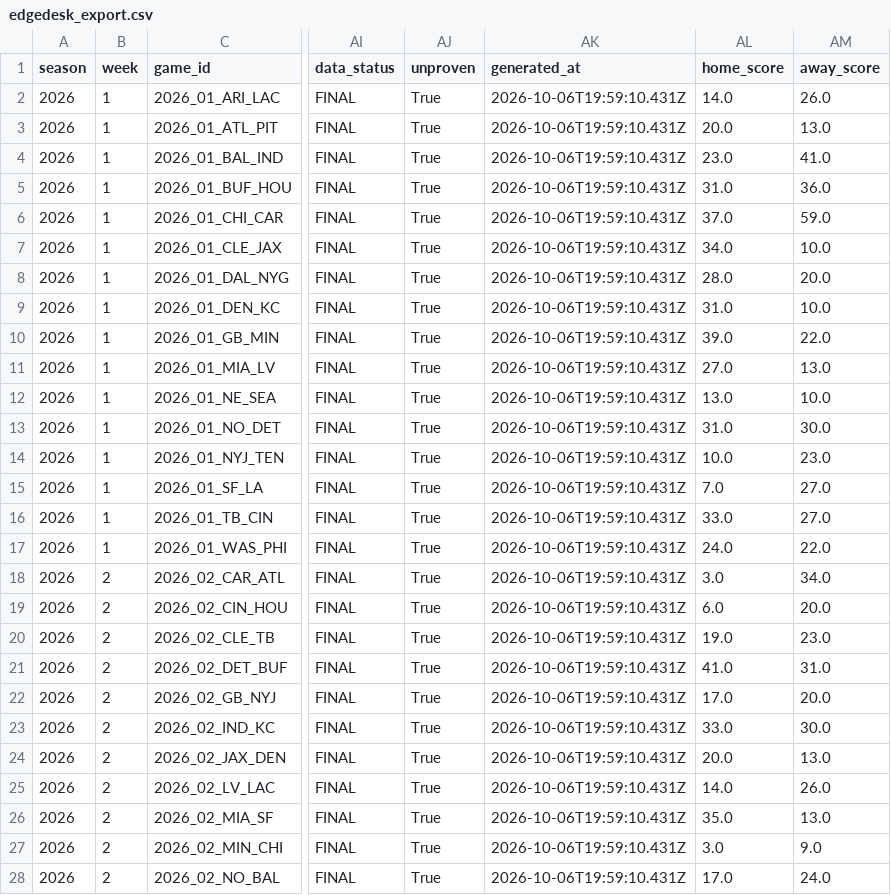
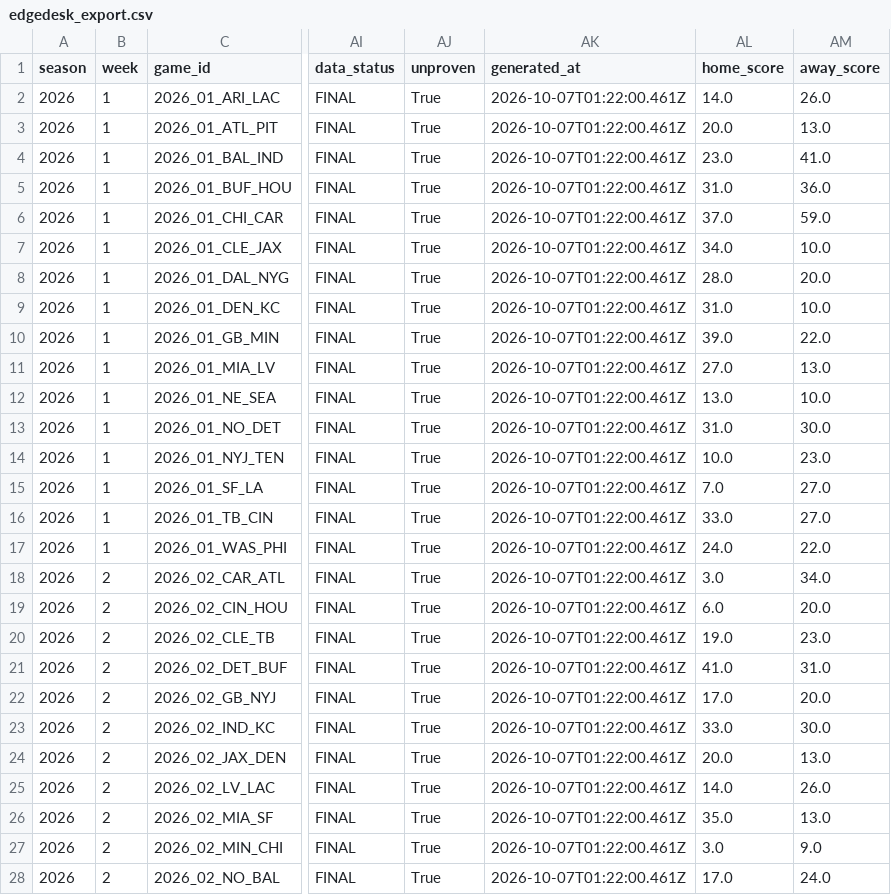
Before and after one commit to azcal/mbm-nfl, a CSV file: logs/edgedesk_export.csv, drawn as a sheet; only a part is shown, gaps mark what is left out; the diff covers the shown part only; the diff names each change by its address in the sheet, - before the commit and + after, or states it on an @@ line.

```diff
--- a/logs/edgedesk_export.csv
+++ b/logs/edgedesk_export.csv
-AK2:AK28 (generated_at): 2026-10-06T19:59:10.431Z
+AK2:AK28 (generated_at): 2026-10-07T01:22:00.461Z
```
Also changed, not shown: 163 edited cells elsewhere in this file, logs/alt_grid.csv, logs/picks.csv, 4 other files.
